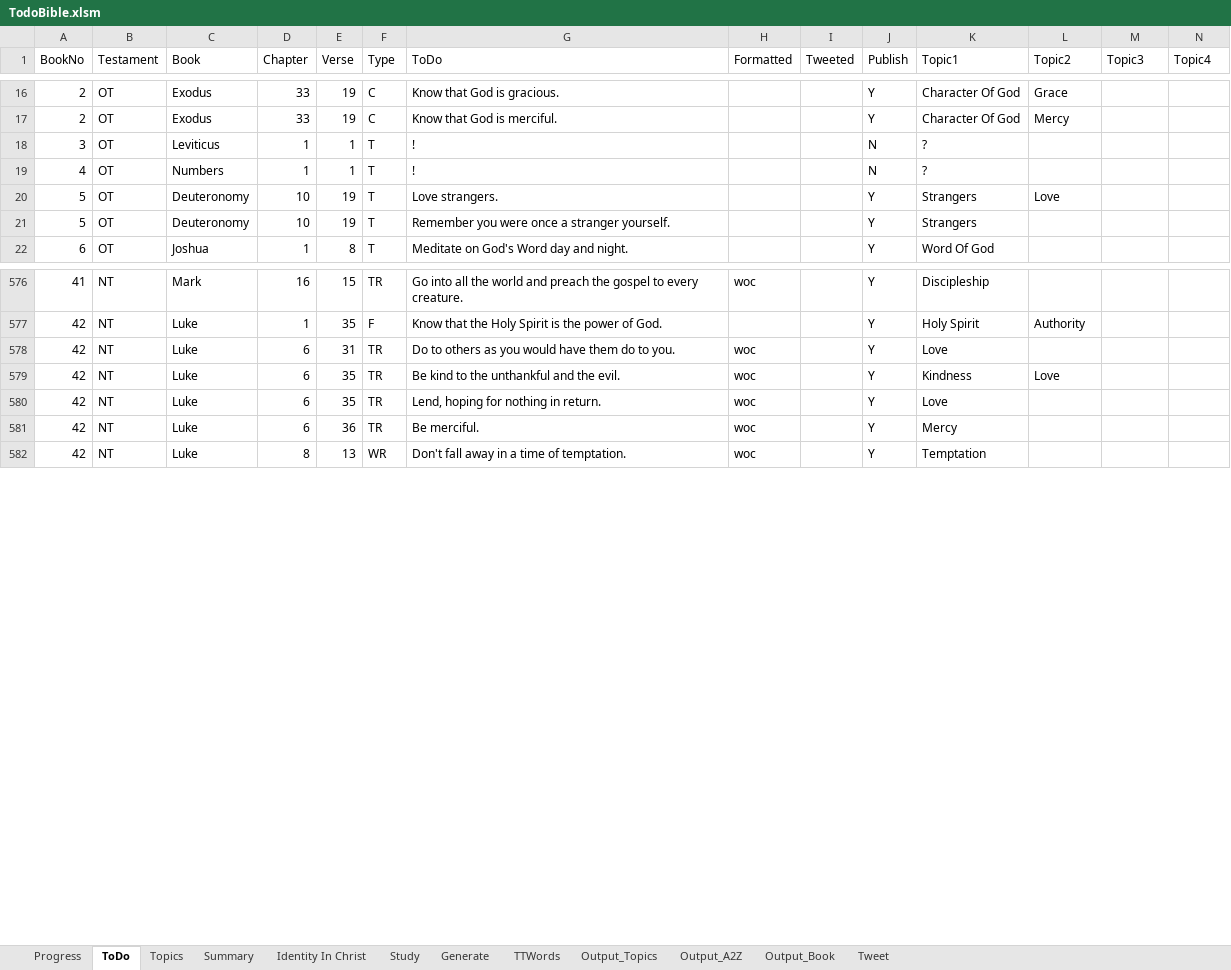
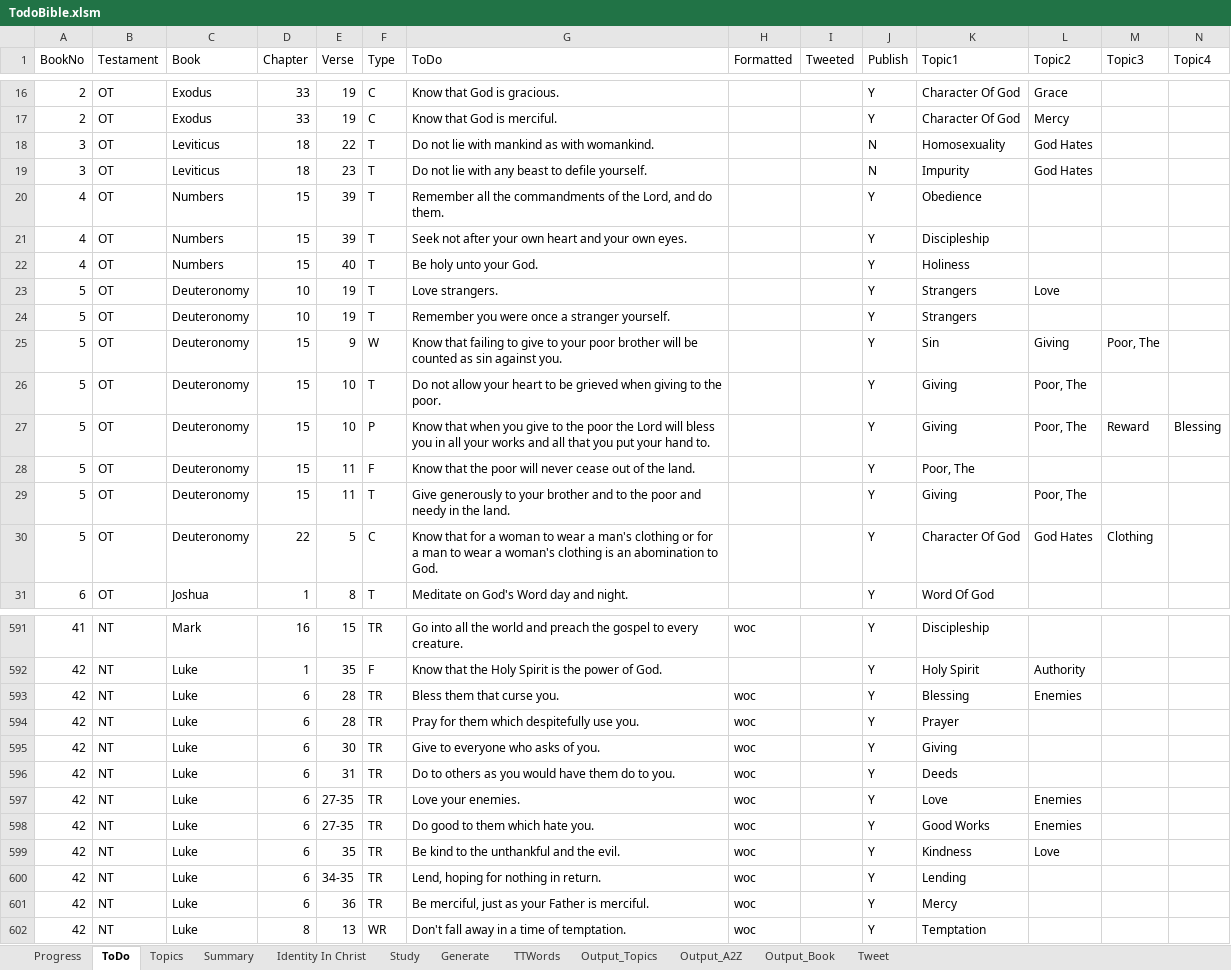
Before and after one commit to simptim1967/todobible, an Excel workbook: TodoBible.xlsm, sheet ToDo, drawn as a sheet; only a part is shown, gaps mark what is left out; values as stored, in another font and other column widths than the file's, no cell formats; addresses are those after the commit; rows hold the shown columns only; the diff covers the shown part only; the diff names each change by its address in the sheet, - before the commit and + after, or states it on an @@ line.

```diff
--- a/TodoBible.xlsm (sheet ToDo)
+++ b/TodoBible.xlsm (sheet ToDo)
-D18 (Chapter): 1
+D18 (Chapter): 18
-E18 (Verse): 1
+E18 (Verse): 22
-G18 (ToDo): !
+G18 (ToDo): Do not lie with mankind as with womankind.
-K18 (Topic1): ?
+K18 (Topic1): Homosexuality
-L18 (Topic2): (empty)
+L18 (Topic2): God Hates
+row 19: 3 | OT | Leviticus | 18 | 23 | T | Do not lie with any beast to defile yourself. |  |  | N | Impurity | God Hates
-D20 (Chapter): 1
+D20 (Chapter): 15
-E20 (Verse): 1
+E20 (Verse): 39
-G20 (ToDo): !
+G20 (ToDo): Remember all the commandments of the Lord, and do them.
-J20 (Publish): N
+J20 (Publish): Y
-K20 (Topic1): ?
+K20 (Topic1): Obedience
+row 21: 4 | OT | Numbers | 15 | 39 | T | Seek not after your own heart and your own eyes. |  |  | Y | Discipleship
+row 22: 4 | OT | Numbers | 15 | 40 | T | Be holy unto your God. |  |  | Y | Holiness
+row 25: 5 | OT | Deuteronomy | 15 | 9 | W | Know that failing to give to your poor brother will be counted as sin against you. |  |  | Y | Sin | Giving | Poor, The
+row 26: 5 | OT | Deuteronomy | 15 | 10 | T | Do not allow your heart to be grieved when giving to the poor. |  |  | Y | Giving | Poor, The
+row 27: 5 | OT | Deuteronomy | 15 | 10 | P | Know that when you give to the poor the Lord will bless you in all your works and all that you put your hand to. |  |  | Y | Giving | Poor, The | Reward | Blessing
+row 28: 5 | OT | Deuteronomy | 15 | 11 | F | Know that the poor will never cease out of the land. |  |  | Y | Poor, The
+row 29: 5 | OT | Deuteronomy | 15 | 11 | T | Give generously to your brother and to the poor and needy in the land. |  |  | Y | Giving | Poor, The
+row 30: 5 | OT | Deuteronomy | 22 | 5 | C | Know that for a woman to wear a man's clothing or for a man to wear a woman's clothing is an abomination to God. |  |  | Y | Character Of God | God Hates | Clothing
+row 593: 42 | NT | Luke | 6 | 28 | TR | Bless them that curse you. | woc |  | Y | Blessing | Enemies
+row 594: 42 | NT | Luke | 6 | 28 | TR | Pray for them which despitefully use you. | woc |  | Y | Prayer
+row 595: 42 | NT | Luke | 6 | 30 | TR | Give to everyone who asks of you. | woc |  | Y | Giving
-K596 (Topic1): Love
+K596 (Topic1): Deeds
+row 597: 42 | NT | Luke | 6 | 27-35 | TR | Love your enemies. | woc |  | Y | Love | Enemies
+row 598: 42 | NT | Luke | 6 | 27-35 | TR | Do good to them which hate you. | woc |  | Y | Good Works | Enemies
-E600 (Verse): 35
+E600 (Verse): 34-35
-K600 (Topic1): Love
+K600 (Topic1): Lending
-G601 (ToDo): Be merciful.
+G601 (ToDo): Be merciful, just as your Father is merciful.
```
Also changed, not shown: 6 added rows and 32 edited cells elsewhere in this sheet, sheet Output_Topics, sheet Output_A2Z, sheet Output_Book, sheet Topics, sheet Generate, sheet Summary, cell formats, 42 other files.
